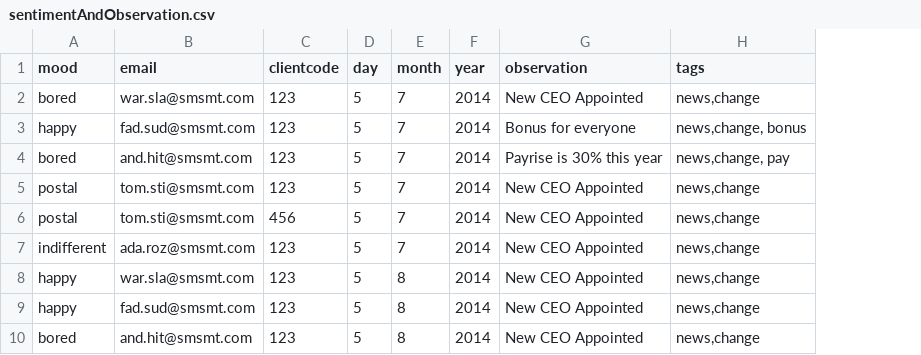
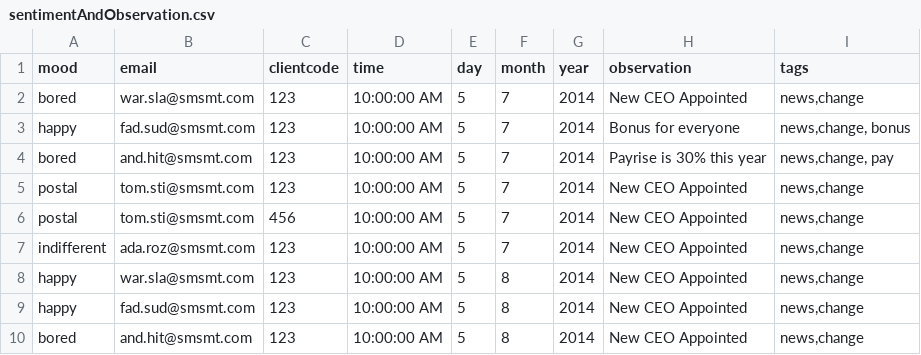
Before and after one commit to ASGGroupVic/hackathon-server, a CSV file: datastore/sentimentAndObservation.csv, drawn as a sheet; only a part is shown; the diff names each change by its address in the sheet, - before the commit and + after, or states it on an @@ line.

Commit message:
Include time in the load data and script

```diff
--- a/datastore/sentimentAndObservation.csv
+++ b/datastore/sentimentAndObservation.csv
+column D (time), rows 2-10: all 10:00:00 AM
```
Also changed, not shown: 1 other file.
